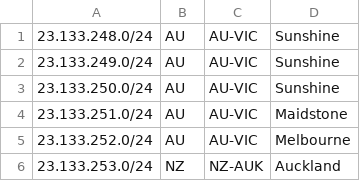
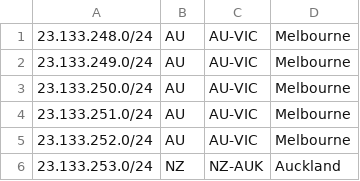
Before and after one commit to Chromatic-Garden-Sites/beakonet, a CSV file: netinfo/geofeed.csv, drawn as a sheet; only a part is shown.

Commit message:
Update geofeed.csv

```diff
--- a/netinfo/geofeed.csv
+++ b/netinfo/geofeed.csv
@@ -1,5 +1,5 @@
-23.133.248.0/24,AU,AU-VIC,Sunshine,
-23.133.249.0/24,AU,AU-VIC,Sunshine,
-23.133.250.0/24,AU,AU-VIC,Sunshine,
-23.133.251.0/24,AU,AU-VIC,Maidstone,
+23.133.248.0/24,AU,AU-VIC,Melbourne,
+23.133.249.0/24,AU,AU-VIC,Melbourne,
+23.133.250.0/24,AU,AU-VIC,Melbourne,
+23.133.251.0/24,AU,AU-VIC,Melbourne,
 23.133.252.0/24,AU,AU-VIC,Melbourne,
```
